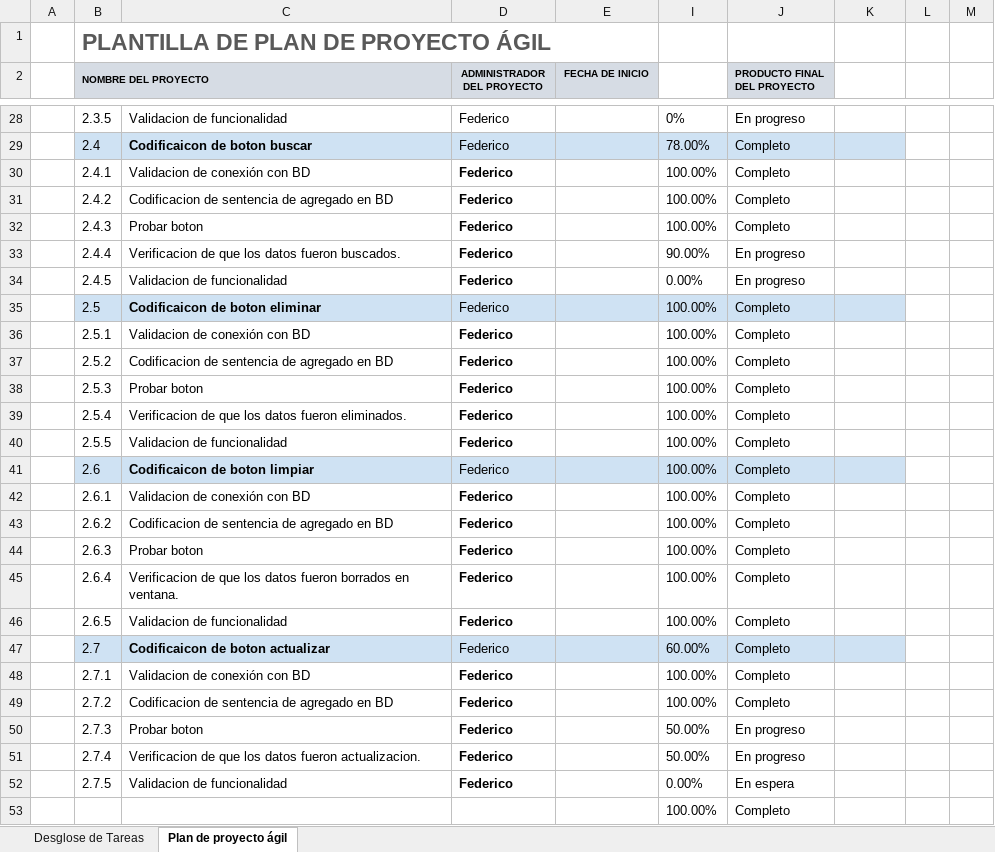
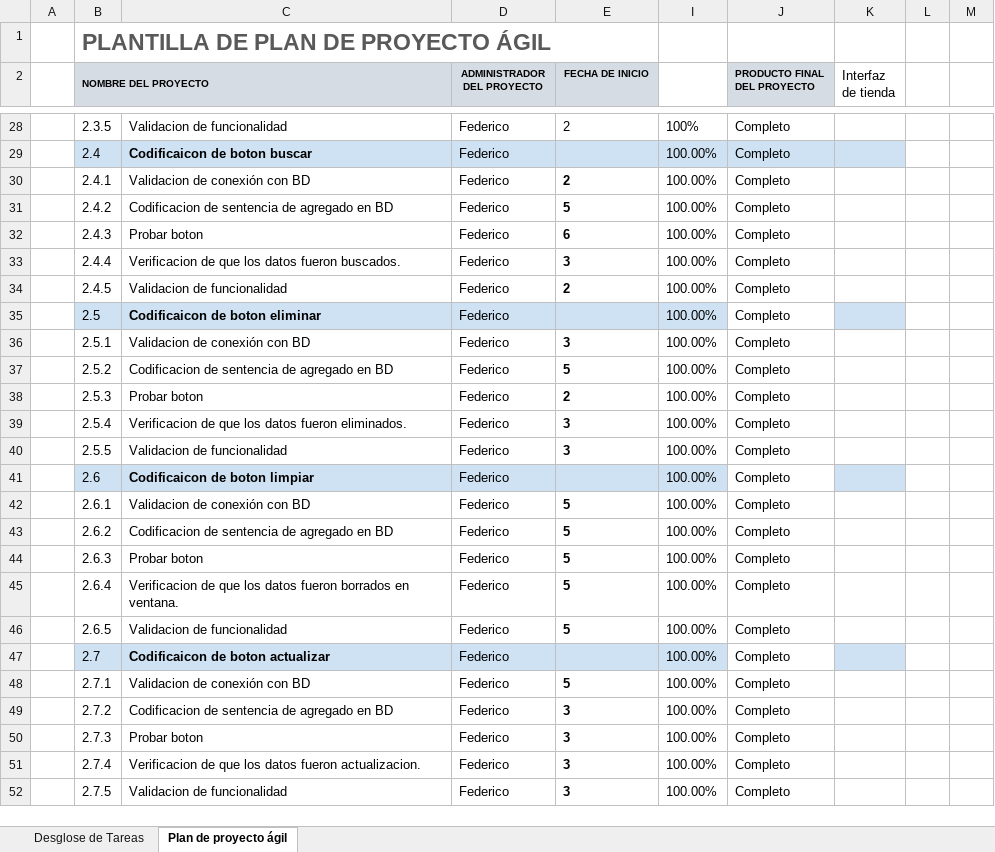
Before and after one commit to NanashiRanga/P_interfaz_MMDS, an Excel workbook: PlantillaAgil_FGO.xlsx, sheet Plan de proyecto ágil, drawn as a sheet; only a part is shown, gaps mark what is left out; values as stored, in another font and other column widths than the file's, no borders; conditional formats not drawn; the diff covers the shown part only; the diff names each change by its address in the sheet, - before the commit and + after, or states it on an @@ line.

```diff
--- a/PlantillaAgil_FGO.xlsx (sheet Plan de proyecto ágil)
+++ b/PlantillaAgil_FGO.xlsx (sheet Plan de proyecto ágil)
-K2: (empty)
+K2: Interfaz de tienda
-E28 (FECHA DE INICIO): (empty)
+E28 (FECHA DE INICIO): 2
-I28: 0%
+I28: 100%
-J28 (PRODUCTO FINAL DEL PROYECTO): En progreso
+J28 (PRODUCTO FINAL DEL PROYECTO): Completo
-I29: 78.00%
+I29: 100.00%
-D30:D34 bold: on
+D30:D34 bold: off
-E30 (FECHA DE INICIO): (empty)
+E30 (FECHA DE INICIO): 2
-E31 (FECHA DE INICIO): (empty)
+E31 (FECHA DE INICIO): 5
-E32 (FECHA DE INICIO): (empty)
+E32 (FECHA DE INICIO): 6
-E33 (FECHA DE INICIO): (empty)
+E33 (FECHA DE INICIO): 3
-I33: 90.00%
+I33: 100.00%
-J33:J34 (PRODUCTO FINAL DEL PROYECTO): En progreso
+J33:J34 (PRODUCTO FINAL DEL PROYECTO): Completo
-E34 (FECHA DE INICIO): (empty)
+E34 (FECHA DE INICIO): 2
-I34: 0.00%
+I34: 100.00%
-J35 fill: #CFE2F3
+J35 fill: none
-D36:D40 bold: on
+D36:D40 bold: off
-E36 (FECHA DE INICIO): (empty)
+E36 (FECHA DE INICIO): 3
-E37 (FECHA DE INICIO): (empty)
+E37 (FECHA DE INICIO): 5
-E38 (FECHA DE INICIO): (empty)
+E38 (FECHA DE INICIO): 2
-E39:E40 (FECHA DE INICIO): (empty)
+E39:E40 (FECHA DE INICIO): 3
-J41 fill: #CFE2F3
+J41 fill: none
-D42:D46 bold: on
+D42:D46 bold: off
-E42:E46 (FECHA DE INICIO): (empty)
+E42:E46 (FECHA DE INICIO): 5
-I47: 60.00%
+I47: 100.00%
-J47 fill: #CFE2F3
+J47 fill: none
-D48:D52 bold: on
+D48:D52 bold: off
-E48 (FECHA DE INICIO): (empty)
+E48 (FECHA DE INICIO): 5
-E49:E52 (FECHA DE INICIO): (empty)
+E49:E52 (FECHA DE INICIO): 3
-I50:I51: 50.00%
+I50:I51: 100.00%
-J50:J51 (PRODUCTO FINAL DEL PROYECTO): En progreso
+J50:J51 (PRODUCTO FINAL DEL PROYECTO): Completo
-I52: 0.00%
+I52: 100.00%
-J52 (PRODUCTO FINAL DEL PROYECTO): En espera
+J52 (PRODUCTO FINAL DEL PROYECTO): Completo
-row 53:  |  |  |  |  | 100.00% | Completo
```
Also changed, not shown: 14 removed rows, 30 edited cells and cell formats elsewhere in this sheet.
